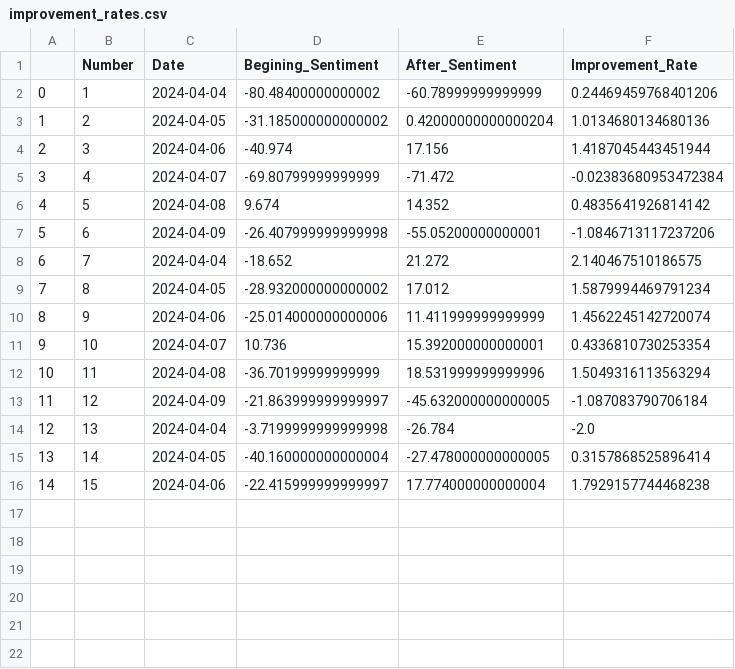
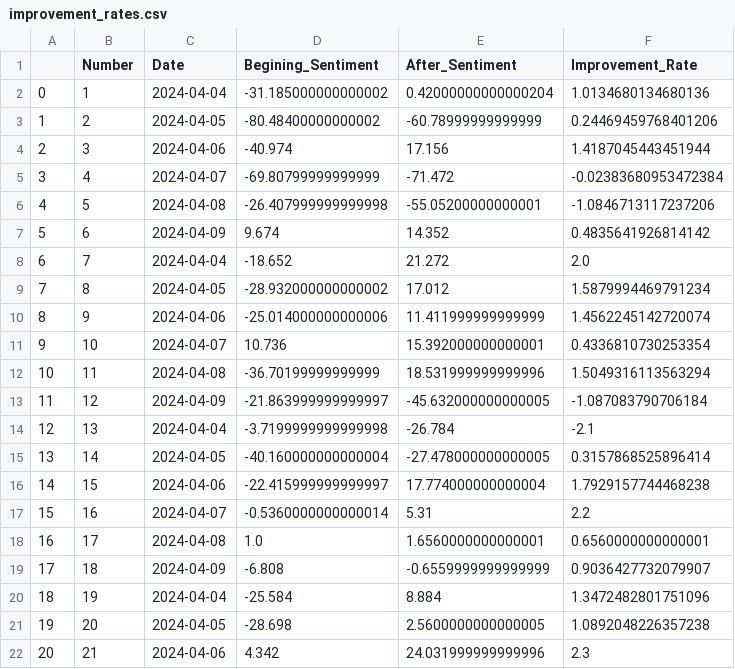
Before and after one commit to vdabro2/CustomerServiceAudioVisualization, a CSV file: satisfaction_data/improvement_rates.csv, drawn as a sheet.

```diff
--- a/satisfaction_data/improvement_rates.csv
+++ b/satisfaction_data/improvement_rates.csv
@@ -1,9 +1,9 @@
 ,Number,Date,Begining_Sentiment,After_Sentiment,Improvement_Rate
-0,1,2024-04-04,-80.48400000000002,-60.78999999999999,0.24469459768401206
-1,2,2024-04-05,-31.185000000000002,0.42000000000000204,1.0134680134680136
+0,1,2024-04-04,-31.185000000000002,0.42000000000000204,1.0134680134680136
+1,2,2024-04-05,-80.48400000000002,-60.78999999999999,0.24469459768401206
 2,3,2024-04-06,-40.974,17.156,1.4187045443451944
 3,4,2024-04-07,-69.80799999999999,-71.472,-0.02383680953472384
-4,5,2024-04-08,9.674,14.352,0.4835641926814142
-5,6,2024-04-09,-26.407999999999998,-55.05200000000001,-1.0846713117237206
-6,7,2024-04-04,-18.652,21.272,2.140467510186575
+4,5,2024-04-08,-26.407999999999998,-55.05200000000001,-1.0846713117237206
+5,6,2024-04-09,9.674,14.352,0.4835641926814142
+6,7,2024-04-04,-18.652,21.272,2.0
 7,8,2024-04-05,-28.932000000000002,17.012,1.5879994469791234
@@ -13,4 +13,10 @@
 11,12,2024-04-09,-21.863999999999997,-45.632000000000005,-1.087083790706184
-12,13,2024-04-04,-3.7199999999999998,-26.784,-2.0
+12,13,2024-04-04,-3.7199999999999998,-26.784,-2.1
 13,14,2024-04-05,-40.160000000000004,-27.478000000000005,0.3157868525896414
 14,15,2024-04-06,-22.415999999999997,17.774000000000004,1.7929157744468238
+15,16,2024-04-07,-0.5360000000000014,5.31,2.2
+16,17,2024-04-08,1.0,1.6560000000000001,0.6560000000000001
+17,18,2024-04-09,-6.808,-0.6559999999999999,0.9036427732079907
+18,19,2024-04-04,-25.584,8.884,1.3472482801751096
+19,20,2024-04-05,-28.698,2.5600000000000005,1.0892048226357238
+20,21,2024-04-06,4.342,24.031999999999996,2.3
```
Also changed, not shown: satisfaction_data/avg_sentiments.csv, transcripts/sentiment_data5.csv, 10 other files.
